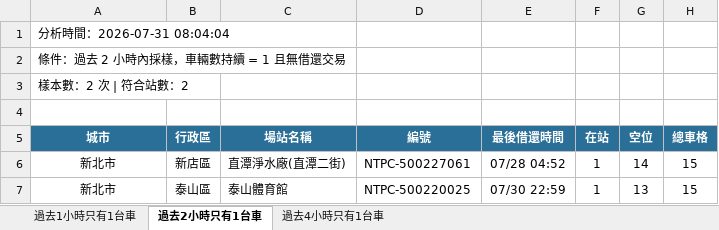
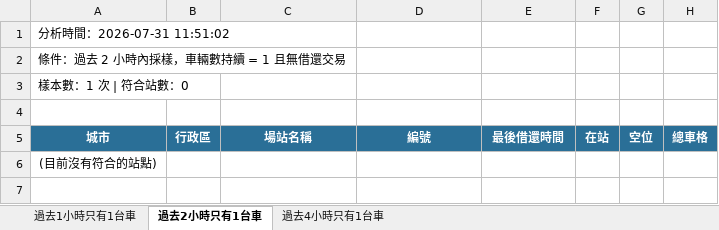
Before and after one commit to hippop3c/fixedbike, an Excel workbook: stale.xlsx, sheet 過去2小時只有1台車, drawn as a sheet; values as stored, in another font and other column widths than the file's, no borders; removed rows and columns are numbered as before the commit, all else as after; the diff names each change by its address in the sheet, - before the commit and + after, or states it on an @@ line.

```diff
--- a/stale.xlsx (sheet 過去2小時只有1台車)
+++ b/stale.xlsx (sheet 過去2小時只有1台車)
-A1: 分析時間：2026-07-31 08:04:04
+A1: 分析時間：2026-07-31 11:51:02
-A3: 樣本數：2 次 | 符合站數：2
+A3: 樣本數：1 次 | 符合站數：0
-row 6: 新北市 | 新店區 | 直潭淨水廠(直潭二街) | NTPC-500227061 | 07/28 04:52 | 1 | 14 | 15
-row 7: 新北市 | 泰山區 | 泰山體育館 | NTPC-500220025 | 07/30 22:59 | 1 | 13 | 15
+row 6: (目前沒有符合的站點)
```
Also changed, not shown: sheet 過去4小時只有1台車, sheet 過去1小時只有1台車, 4 other files.
